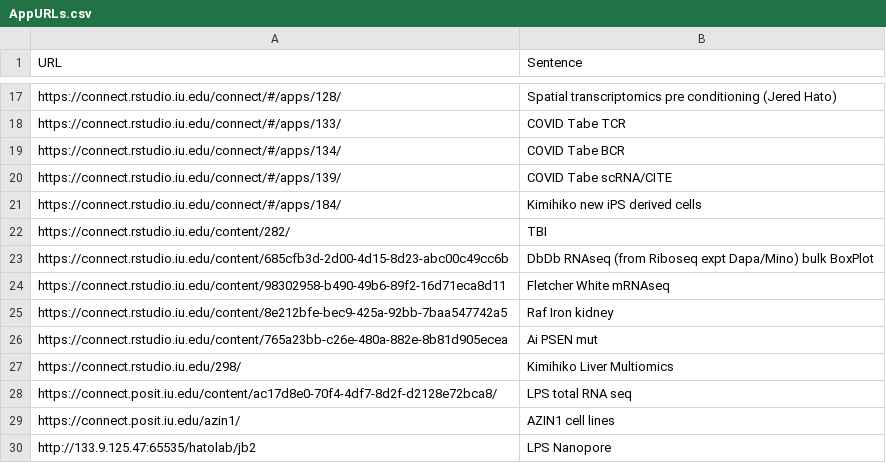
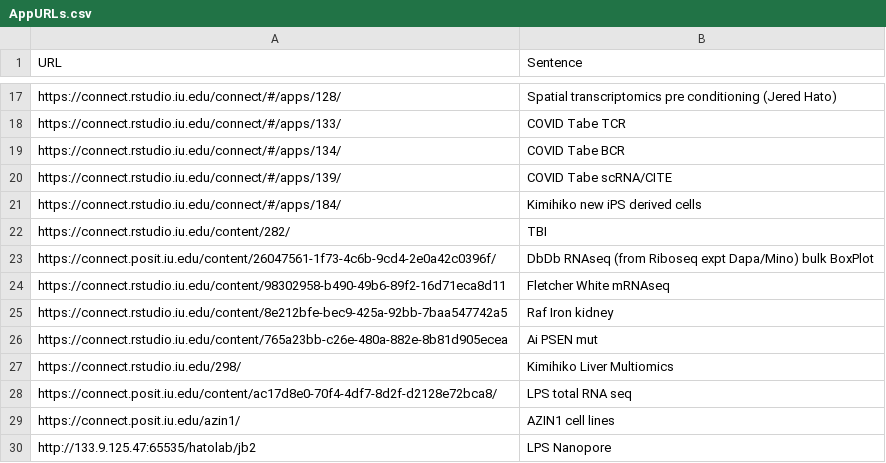
Before and after one commit to jmyslins/jmyslins.github.io, a CSV file: AppURLs.csv, drawn as a sheet; only a part is shown, gaps mark what is left out.

Commit message:
Update AppURLs.csv

```diff
--- a/AppURLs.csv
+++ b/AppURLs.csv
@@ -22,3 +22,3 @@ https://connect.rstudio.iu.edu/connect/#/apps/184/,Kimihiko new iPS derived cell
 https://connect.rstudio.iu.edu/content/282/,TBI
-https://connect.rstudio.iu.edu/content/685cfb3d-2d00-4d15-8d23-abc00c49cc6b,DbDb RNAseq (from Riboseq expt Dapa/Mino) bulk BoxPlot
+https://connect.posit.iu.edu/content/26047561-1f73-4c6b-9cd4-2e0a42c0396f/,DbDb RNAseq (from Riboseq expt Dapa/Mino) bulk BoxPlot
 https://connect.rstudio.iu.edu/content/98302958-b490-49b6-89f2-16d71eca8d11,Fletcher White mRNAseq
```
